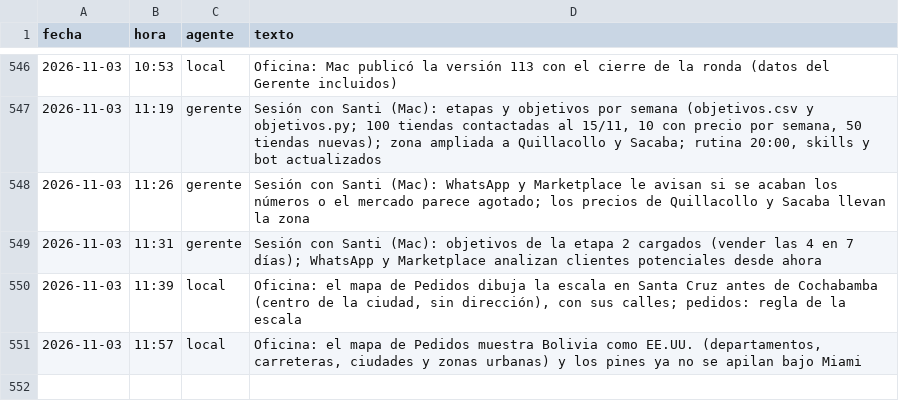
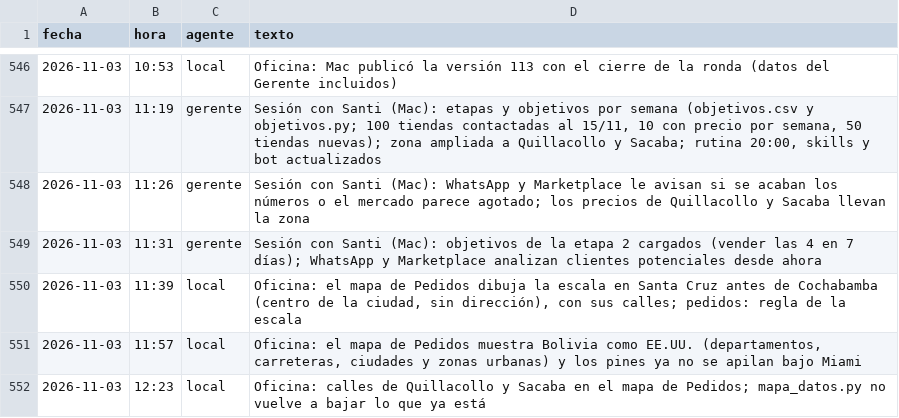
Before and after one commit to Santi491/Claude-, a CSV file: actividad.csv, drawn as a sheet; only a part is shown, gaps mark what is left out.

```diff
--- a/actividad.csv
+++ b/actividad.csv
@@ -551 +551,2 @@ fecha,hora,agente,texto
 2026-11-03,11:57,local,"Oficina: el mapa de Pedidos muestra Bolivia como EE.UU. (departamentos, carreteras, ciudades y zonas urbanas) y los pines ya no se apilan bajo Miami"
+2026-11-03,12:23,local,"Oficina: calles de Quillacollo y Sacaba en el mapa de Pedidos; mapa_datos.py no vuelve a bajar lo que ya está"
```
Also changed, not shown: 4 other files.
